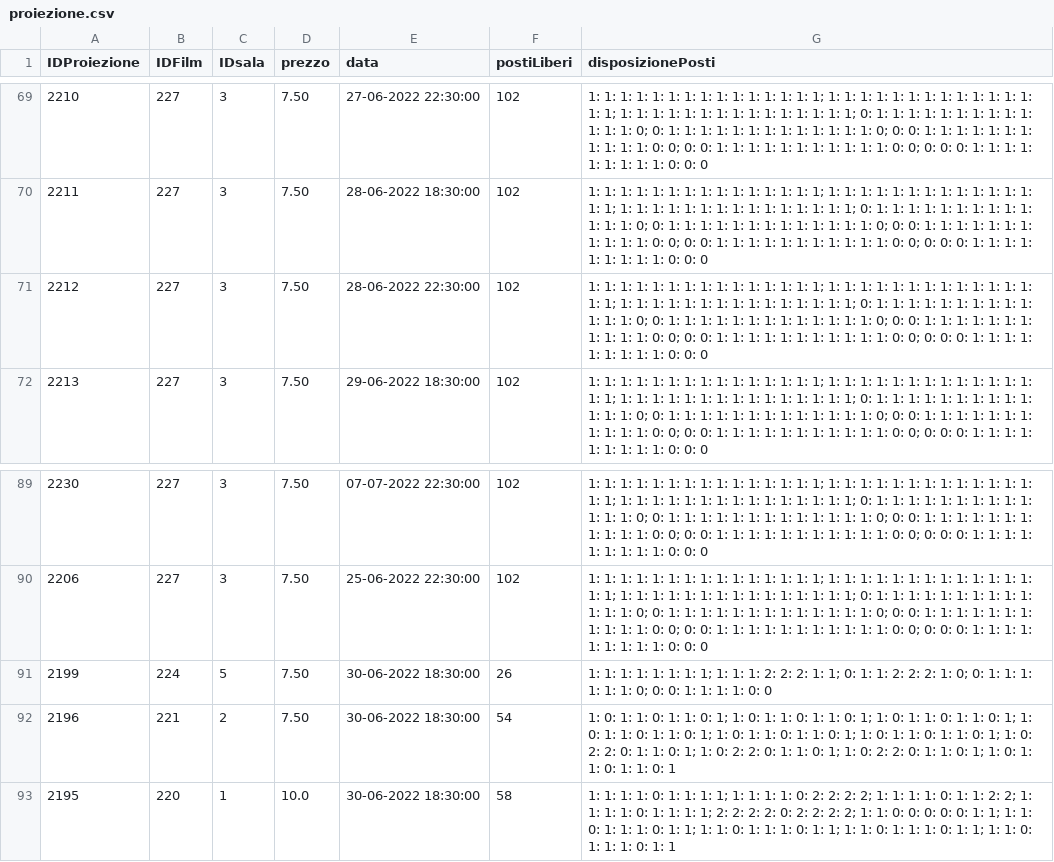
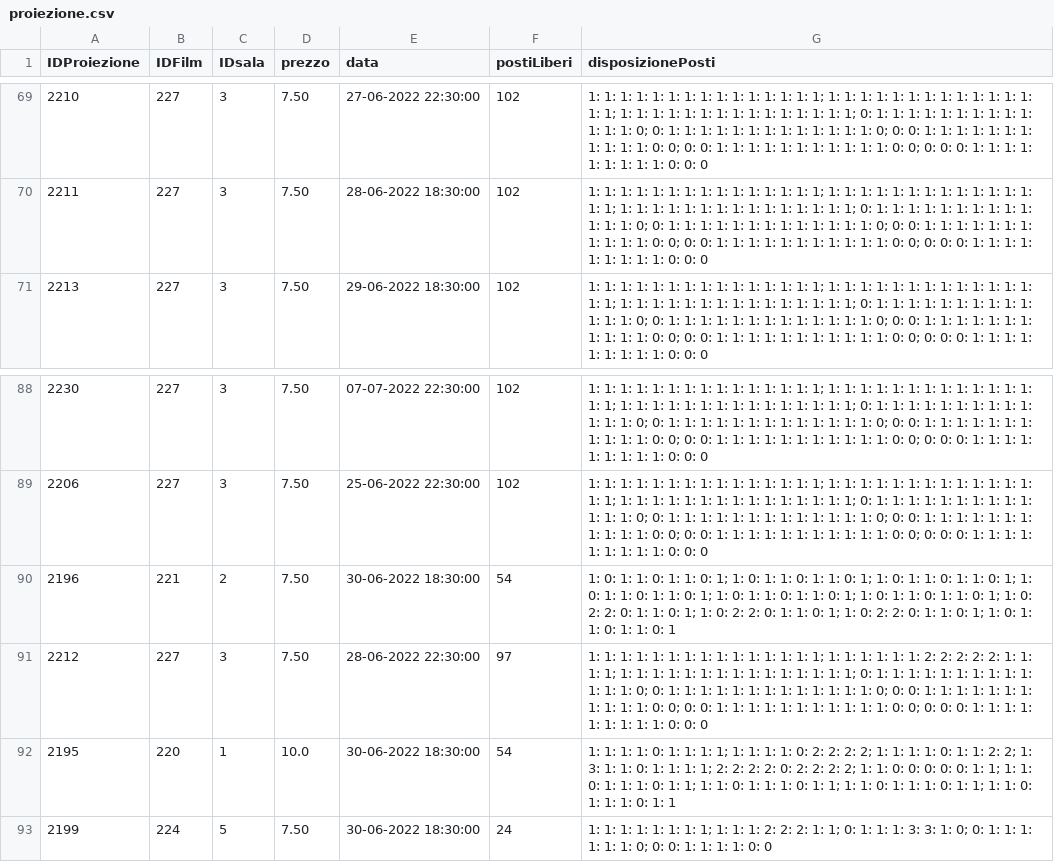
Before and after one commit to Franc3sco07/Cinema_Progetto, a CSV file: Database/proiezione.csv, drawn as a sheet; only a part is shown, gaps mark what is left out.

```diff
--- a/Database/proiezione.csv
+++ b/Database/proiezione.csv
@@ -70,3 +70,2 @@ IDProiezione, IDFilm, IDsala, prezzo, data, postiLiberi, disposizionePosti
 2211,227, 3, 7.50, 28-06-2022 18:30:00, 102, 1: 1: 1: 1: 1: 1: 1: 1: 1: 1: 1: 1: 1: 1: 1; 1: 1: 1: 1: 1: 1: 1: 1: 1: 1: 1: 1: 1: 1: 1; 1: 1: 1: 1: 1: 1: 1: 1: 1: 1: 1: 1: 1: 1: 1; 0: 1: 1: 1: 1: 1: 1: 1: 1: 1: 1: 1: 1: 1: 0; 0: 1: 1: 1: 1: 1: 1: 1: 1: 1: 1: 1: 1: 1: 0; 0: 0: 1: 1: 1: 1: 1: 1: 1: 1: 1: 1: 1: 0: 0; 0: 0: 1: 1: 1: 1: 1: 1: 1: 1: 1: 1: 1: 0: 0; 0: 0: 0: 1: 1: 1: 1: 1: 1: 1: 1: 1: 0: 0: 0
-2212,227, 3, 7.50, 28-06-2022 22:30:00, 102, 1: 1: 1: 1: 1: 1: 1: 1: 1: 1: 1: 1: 1: 1: 1; 1: 1: 1: 1: 1: 1: 1: 1: 1: 1: 1: 1: 1: 1: 1; 1: 1: 1: 1: 1: 1: 1: 1: 1: 1: 1: 1: 1: 1: 1; 0: 1: 1: 1: 1: 1: 1: 1: 1: 1: 1: 1: 1: 1: 0; 0: 1: 1: 1: 1: 1: 1: 1: 1: 1: 1: 1: 1: 1: 0; 0: 0: 1: 1: 1: 1: 1: 1: 1: 1: 1: 1: 1: 0: 0; 0: 0: 1: 1: 1: 1: 1: 1: 1: 1: 1: 1: 1: 0: 0; 0: 0: 0: 1: 1: 1: 1: 1: 1: 1: 1: 1: 0: 0: 0
 2213,227, 3, 7.50, 29-06-2022 18:30:00, 102, 1: 1: 1: 1: 1: 1: 1: 1: 1: 1: 1: 1: 1: 1: 1; 1: 1: 1: 1: 1: 1: 1: 1: 1: 1: 1: 1: 1: 1: 1; 1: 1: 1: 1: 1: 1: 1: 1: 1: 1: 1: 1: 1: 1: 1; 0: 1: 1: 1: 1: 1: 1: 1: 1: 1: 1: 1: 1: 1: 0; 0: 1: 1: 1: 1: 1: 1: 1: 1: 1: 1: 1: 1: 1: 0; 0: 0: 1: 1: 1: 1: 1: 1: 1: 1: 1: 1: 1: 0: 0; 0: 0: 1: 1: 1: 1: 1: 1: 1: 1: 1: 1: 1: 0: 0; 0: 0: 0: 1: 1: 1: 1: 1: 1: 1: 1: 1: 0: 0: 0
@@ -90,4 +89,5 @@ IDProiezione, IDFilm, IDsala, prezzo, data, postiLiberi, disposizionePosti
 2206,227, 3,7.50,25-06-2022 22:30:00,102,1: 1: 1: 1: 1: 1: 1: 1: 1: 1: 1: 1: 1: 1: 1; 1: 1: 1: 1: 1: 1: 1: 1: 1: 1: 1: 1: 1: 1: 1; 1: 1: 1: 1: 1: 1: 1: 1: 1: 1: 1: 1: 1: 1: 1; 0: 1: 1: 1: 1: 1: 1: 1: 1: 1: 1: 1: 1: 1: 0; 0: 1: 1: 1: 1: 1: 1: 1: 1: 1: 1: 1: 1: 1: 0; 0: 0: 1: 1: 1: 1: 1: 1: 1: 1: 1: 1: 1: 0: 0; 0: 0: 1: 1: 1: 1: 1: 1: 1: 1: 1: 1: 1: 0: 0; 0: 0: 0: 1: 1: 1: 1: 1: 1: 1: 1: 1: 0: 0: 0
-2199,224, 5, 7.50,30-06-2022 18:30:00,26,1: 1: 1: 1: 1: 1: 1: 1; 1: 1: 1: 2: 2: 2: 1: 1; 0: 1: 1: 2: 2: 2: 1: 0; 0: 1: 1: 1: 1: 1: 1: 0; 0: 0: 1: 1: 1: 1: 0: 0
 2196,221, 2, 7.50,30-06-2022 18:30:00,54,1: 0: 1: 1: 0: 1: 1: 0: 1; 1: 0: 1: 1: 0: 1: 1: 0: 1; 1: 0: 1: 1: 0: 1: 1: 0: 1; 1: 0: 1: 1: 0: 1: 1: 0: 1; 1: 0: 1: 1: 0: 1: 1: 0: 1; 1: 0: 1: 1: 0: 1: 1: 0: 1; 1: 0: 2: 2: 0: 1: 1: 0: 1; 1: 0: 2: 2: 0: 1: 1: 0: 1; 1: 0: 2: 2: 0: 1: 1: 0: 1; 1: 0: 1: 1: 0: 1: 1: 0: 1
-2195,220, 1, 10.0,30-06-2022 18:30:00,58,1: 1: 1: 1: 0: 1: 1: 1: 1; 1: 1: 1: 1: 0: 2: 2: 2: 2; 1: 1: 1: 1: 0: 1: 1: 2: 2; 1: 1: 1: 1: 0: 1: 1: 1: 1; 2: 2: 2: 2: 0: 2: 2: 2: 2; 1: 1: 0: 0: 0: 0: 0: 1: 1; 1: 1: 0: 1: 1: 1: 0: 1: 1; 1: 1: 0: 1: 1: 1: 0: 1: 1; 1: 1: 0: 1: 1: 1: 0: 1: 1; 1: 1: 0: 1: 1: 1: 0: 1: 1
+2212,227, 3, 7.50,28-06-2022 22:30:00,97,1: 1: 1: 1: 1: 1: 1: 1: 1: 1: 1: 1: 1: 1: 1; 1: 1: 1: 1: 1: 1: 2: 2: 2: 2: 2: 1: 1: 1: 1; 1: 1: 1: 1: 1: 1: 1: 1: 1: 1: 1: 1: 1: 1: 1; 0: 1: 1: 1: 1: 1: 1: 1: 1: 1: 1: 1: 1: 1: 0; 0: 1: 1: 1: 1: 1: 1: 1: 1: 1: 1: 1: 1: 1: 0; 0: 0: 1: 1: 1: 1: 1: 1: 1: 1: 1: 1: 1: 0: 0; 0: 0: 1: 1: 1: 1: 1: 1: 1: 1: 1: 1: 1: 0: 0; 0: 0: 0: 1: 1: 1: 1: 1: 1: 1: 1: 1: 0: 0: 0
+2195,220, 1, 10.0,30-06-2022 18:30:00,54,1: 1: 1: 1: 0: 1: 1: 1: 1; 1: 1: 1: 1: 0: 2: 2: 2: 2; 1: 1: 1: 1: 0: 1: 1: 2: 2; 1: 3: 1: 1: 0: 1: 1: 1: 1; 2: 2: 2: 2: 0: 2: 2: 2: 2; 1: 1: 0: 0: 0: 0: 0: 1: 1; 1: 1: 0: 1: 1: 1: 0: 1: 1; 1: 1: 0: 1: 1: 1: 0: 1: 1; 1: 1: 0: 1: 1: 1: 0: 1: 1; 1: 1: 0: 1: 1: 1: 0: 1: 1
+2199,224, 5, 7.50,30-06-2022 18:30:00,24,1: 1: 1: 1: 1: 1: 1: 1; 1: 1: 1: 2: 2: 2: 1: 1; 0: 1: 1: 1: 3: 3: 1: 0; 0: 1: 1: 1: 1: 1: 1: 0; 0: 0: 1: 1: 1: 1: 0: 0
```
Also changed, not shown: Database/prenotazione.csv, Database/transazione.csv, 4 other files.
